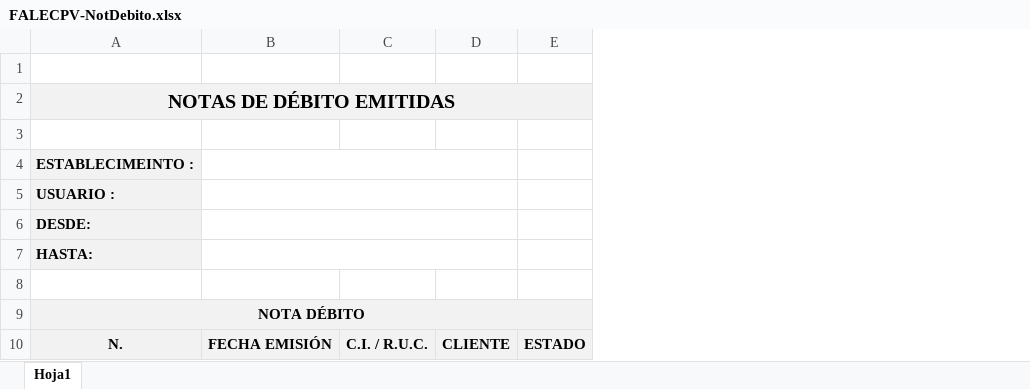
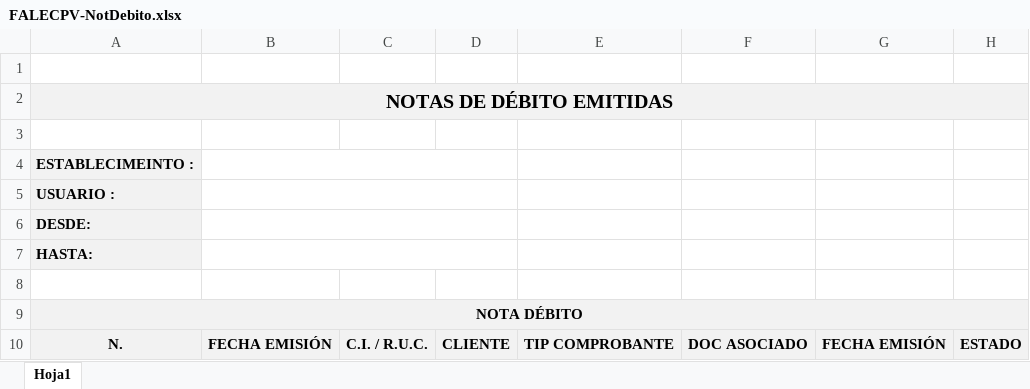
Before and after one commit to vicaworks/FacturaElectronica-App, an Excel workbook: FALEC-w1-core-web/WebContent/reportes/FALECPV-NotDebito.xlsx, sheet Hoja1, drawn as a sheet; only a part is shown; values as stored, in another font and other column widths than the file's, no borders; the diff names each change by its address in the sheet, - before the commit and + after, or states it on an @@ line.

```diff
--- a/FALEC-w1-core-web/WebContent/reportes/FALECPV-NotDebito.xlsx (sheet Hoja1)
+++ b/FALEC-w1-core-web/WebContent/reportes/FALECPV-NotDebito.xlsx (sheet Hoja1)
+column E, row 10: TIP COMPROBANTE
+column F, row 10: DOC ASOCIADO
+column G, row 10: FECHA EMISIÓN
```
Also changed, not shown: 29 other files.
